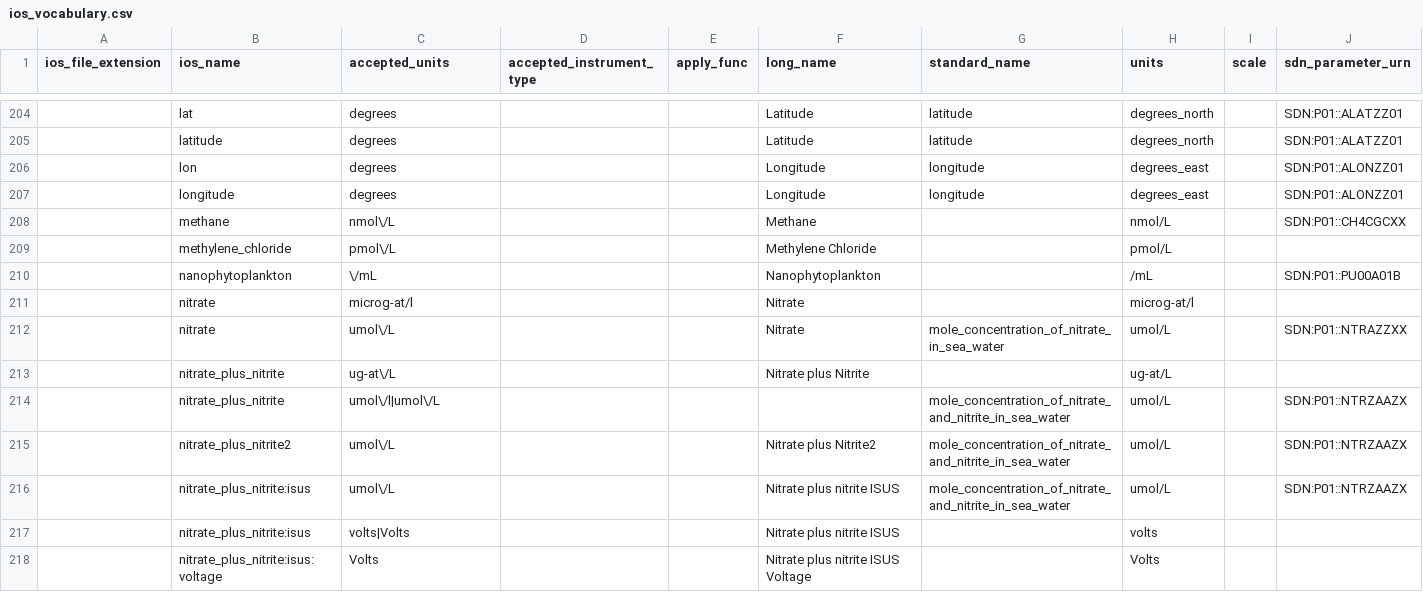
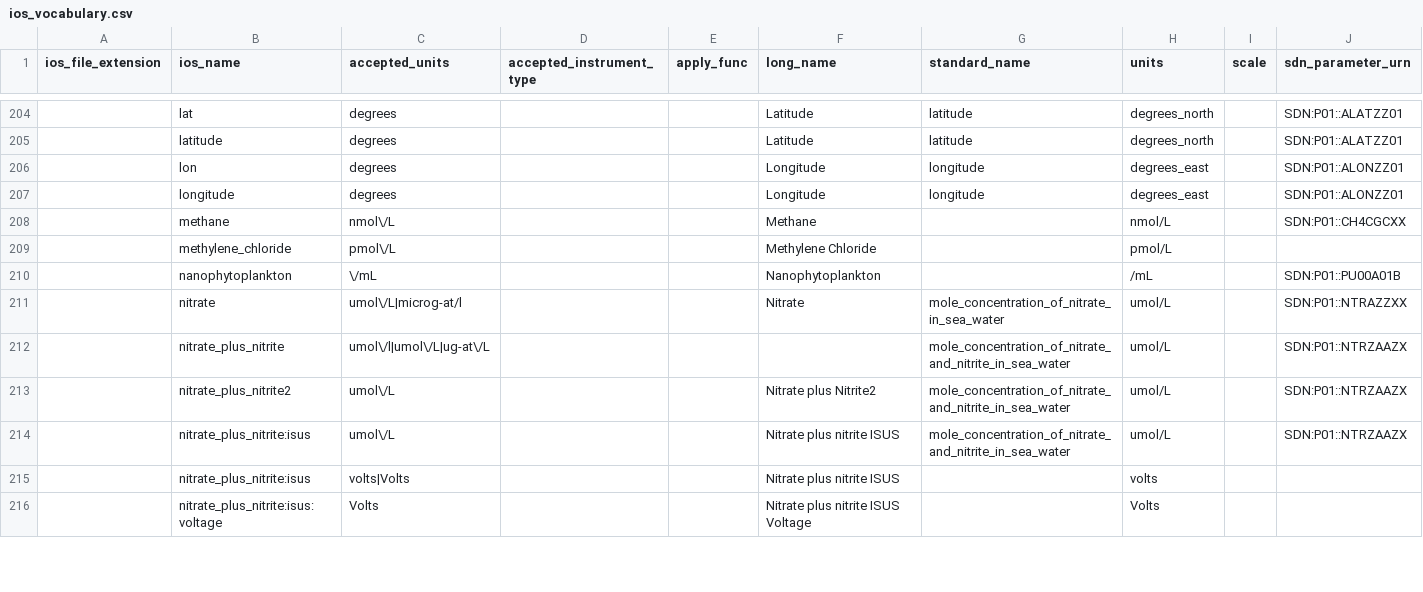
Before and after one commit to cioos-siooc/cioos-siooc_data_transform, a CSV file: cioos_data_transform/cioos_data_transform/utils/ios_vocabulary.csv, drawn as a sheet; only a part is shown, gaps mark what is left out; removed rows and columns are numbered as before the commit, all else as after; rows hold the shown columns only; the diff covers the shown part only; the diff names each change by its address in the sheet, - before the commit and + after, or states it on an @@ line.

Commit message:
regroup all nutrients for microg-at/L = ug-at/L -> umolL

```diff
--- a/cioos_data_transform/cioos_data_transform/utils/ios_vocabulary.csv
+++ b/cioos_data_transform/cioos_data_transform/utils/ios_vocabulary.csv
-row 211:  | nitrate | microg-at/l |  |  | Nitrate |  | microg-at/l
-C211 (accepted_units): umol\/L
+C211 (accepted_units): umol\/L|microg-at/l
-row 213:  | nitrate_plus_nitrite | ug-at\/L |  |  | Nitrate plus Nitrite |  | ug-at/L
-C212 (accepted_units): umol\/l|umol\/L
+C212 (accepted_units): umol\/l|umol\/L|ug-at\/L
```
Also changed, not shown: 7 removed rows and 7 edited cells elsewhere in this file.
